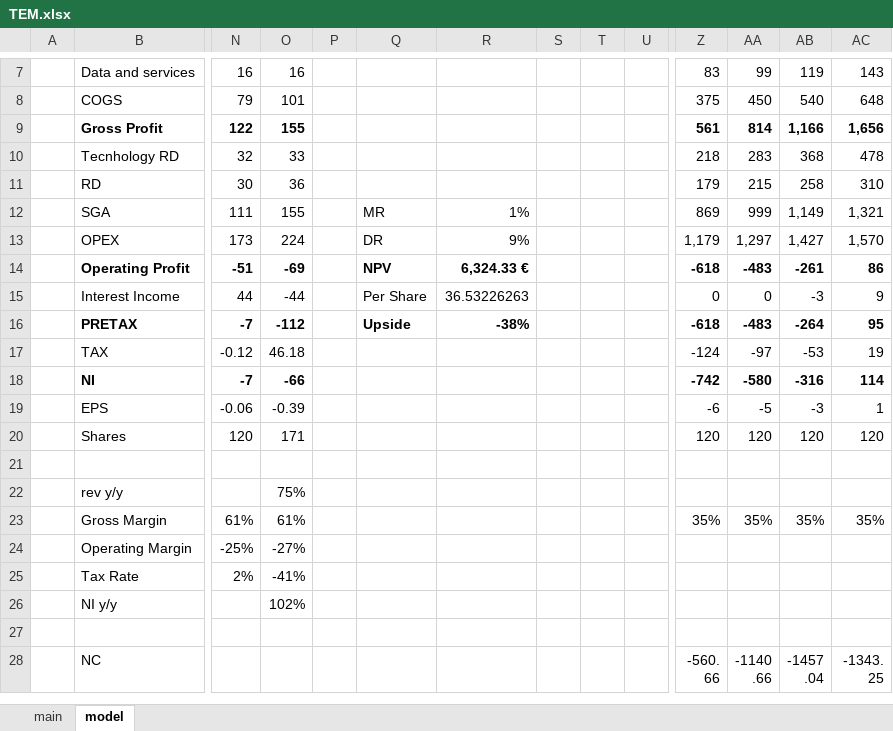
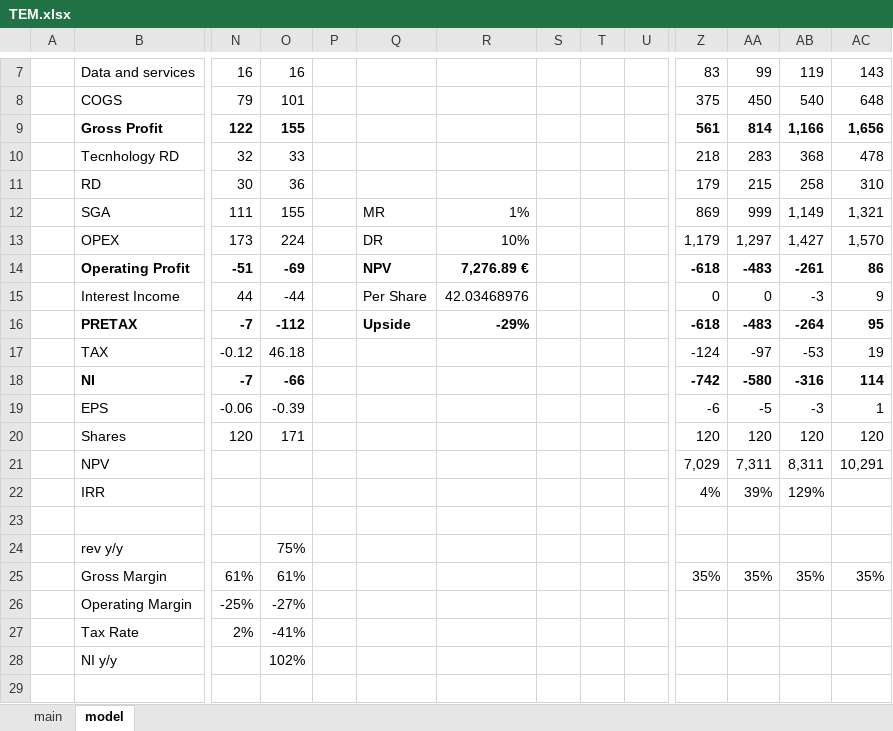
Before and after one commit to SBClemente/Finance, an Excel workbook: Stocks/TEM.xlsx, sheet model, drawn as a sheet; only a part is shown, gaps mark what is left out; the shorter side is filled out with more unchanged rows; values as stored, in another font and other column widths than the file's, no borders; rows hold the shown columns only; the diff names each change by its address in the sheet, - before the commit and + after, or states it on an @@ line.

```diff
--- a/Stocks/TEM.xlsx (sheet model)
+++ b/Stocks/TEM.xlsx (sheet model)
-R13: 9%
+R13: 10%
-R14: 6,324.33 €
+R14: 7,276.89 €
-R15: 36.53226263
+R15: 42.03468976
-R16: -38%
+R16: -29%
+row 21:  | NPV |  |  |  |  |  |  |  |  | 7,029 | 7,311 | 8,311 | 10,291
+row 22:  | IRR |  |  |  |  |  |  |  |  | 4% | 39% | 129%
```
Also changed, not shown: formulas that keep their value, Stocks/GCT.xlsx, Stocks/UBER.xlsx, 3 other files.
